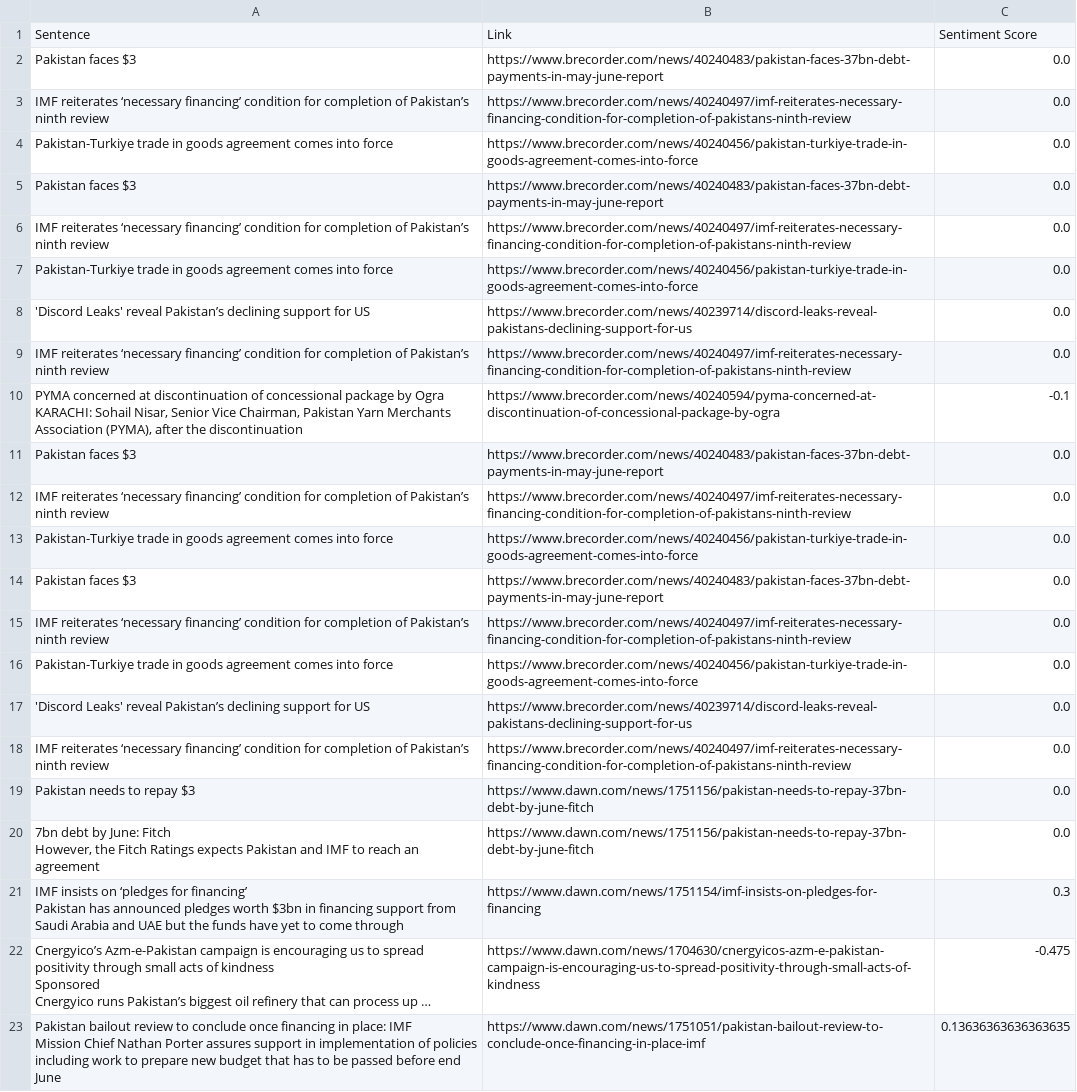
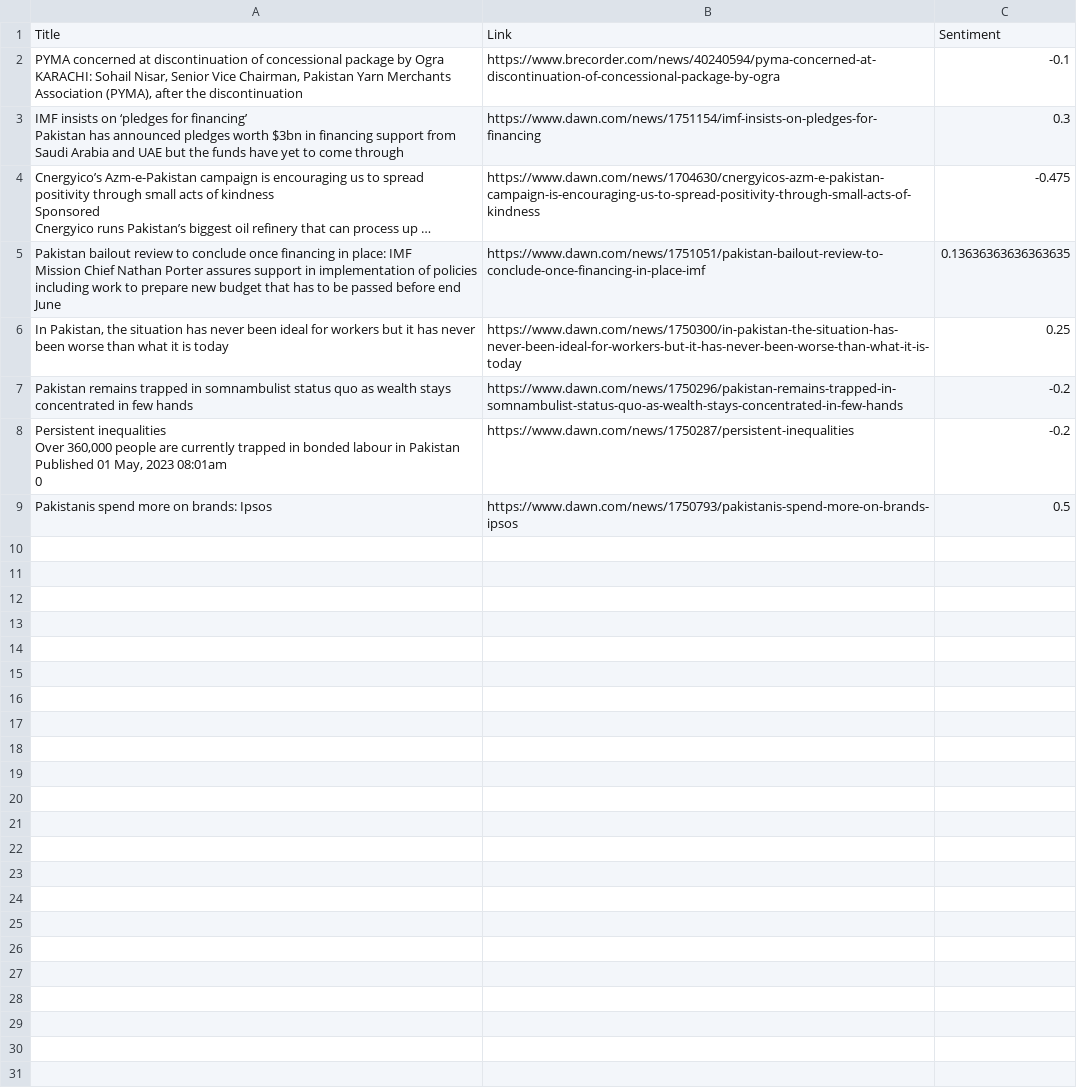
Before and after one commit to emsherry/SIMP, a CSV file: SentimentalAnalysis/scrapes.csv, drawn as a sheet; only a part is shown; the shorter side is filled out with more unchanged rows; long unchanged cells end in …; removed rows and columns are numbered as before the commit, all else as after; ↵ is a line break in a cell; the diff covers the shown part only; the diff names each change by its address in the sheet, - before the commit and + after, or states it on an @@ line.

Commit message:
Update scrapes.csv

```diff
--- a/SentimentalAnalysis/scrapes.csv
+++ b/SentimentalAnalysis/scrapes.csv
-row 1: Sentence | Link | Sentiment Score
-row 2: Pakistan faces $3 | https://www.brecorder.com/news/40240483/pakistan-faces-37bn-debt-payments-in-may-june-report | 0.0
-row 3: IMF reiterates ‘necessary financing’ condition for completion of Pakistan’s ninth review | https://www.brecorder.com/news/40240497/imf-reiterates-necessary-financing-condition-for-completion-of-pakistans-ninth-review | 0.0
-row 4: Pakistan-Turkiye trade in goods agreement comes into force | https://www.brecorder.com/news/40240456/pakistan-turkiye-trade-in-goods-agreement-comes-into-force | 0.0
-row 5: Pakistan faces $3 | https://www.brecorder.com/news/40240483/pakistan-faces-37bn-debt-payments-in-may-june-report | 0.0
-row 6: IMF reiterates ‘necessary financing’ condition for completion of Pakistan’s ninth review | https://www.brecorder.com/news/40240497/imf-reiterates-necessary-financing-condition-for-completion-of-pakistans-ninth-review | 0.0
-row 7: Pakistan-Turkiye trade in goods agreement comes into force | https://www.brecorder.com/news/40240456/pakistan-turkiye-trade-in-goods-agreement-comes-into-force | 0.0
-row 8: 'Discord Leaks' reveal Pakistan’s declining support for US | https://www.brecorder.com/news/40239714/discord-leaks-reveal-pakistans-declining-support-for-us | 0.0
-row 9: IMF reiterates ‘necessary financing’ condition for completion of Pakistan’s ninth review | https://www.brecorder.com/news/40240497/imf-reiterates-necessary-financing-condition-for-completion-of-pakistans-ninth-review | 0.0
+row 1: Title | Link | Sentiment
-row 11: Pakistan faces $3 | https://www.brecorder.com/news/40240483/pakistan-faces-37bn-debt-payments-in-may-june-report | 0.0
-row 12: IMF reiterates ‘necessary financing’ condition for completion of Pakistan’s ninth review | https://www.brecorder.com/news/40240497/imf-reiterates-necessary-financing-condition-for-completion-of-pakistans-ninth-review | 0.0
-row 13: Pakistan-Turkiye trade in goods agreement comes into force | https://www.brecorder.com/news/40240456/pakistan-turkiye-trade-in-goods-agreement-comes-into-force | 0.0
-row 14: Pakistan faces $3 | https://www.brecorder.com/news/40240483/pakistan-faces-37bn-debt-payments-in-may-june-report | 0.0
-row 15: IMF reiterates ‘necessary financing’ condition for completion of Pakistan’s ninth review | https://www.brecorder.com/news/40240497/imf-reiterates-necessary-financing-condition-for-completion-of-pakistans-ninth-review | 0.0
-row 16: Pakistan-Turkiye trade in goods agreement comes into force | https://www.brecorder.com/news/40240456/pakistan-turkiye-trade-in-goods-agreement-comes-into-force | 0.0
-row 17: 'Discord Leaks' reveal Pakistan’s declining support for US | https://www.brecorder.com/news/40239714/discord-leaks-reveal-pakistans-declining-support-for-us | 0.0
-row 18: IMF reiterates ‘necessary financing’ condition for completion of Pakistan’s ninth review | https://www.brecorder.com/news/40240497/imf-reiterates-necessary-financing-condition-for-completion-of-pakistans-ninth-review | 0.0
-row 19: Pakistan needs to repay $3 | https://www.dawn.com/news/1751156/pakistan-needs-to-repay-37bn-debt-by-june-fitch | 0.0
-row 20: 7bn debt by June: Fitch ↵ However, the Fitch Ratings expects Pakistan and IMF to reach an agreement | https://www.dawn.com/news/1751156/pakistan-needs-to-repay-37bn-debt-by-june-fitch | 0.0
```
Also changed, not shown: 5 removed rows elsewhere in this file.
